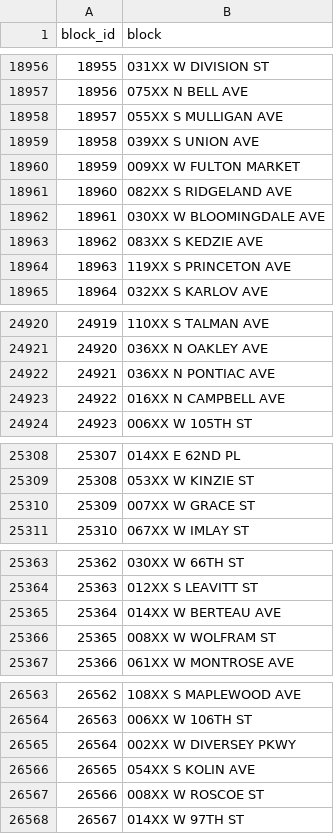
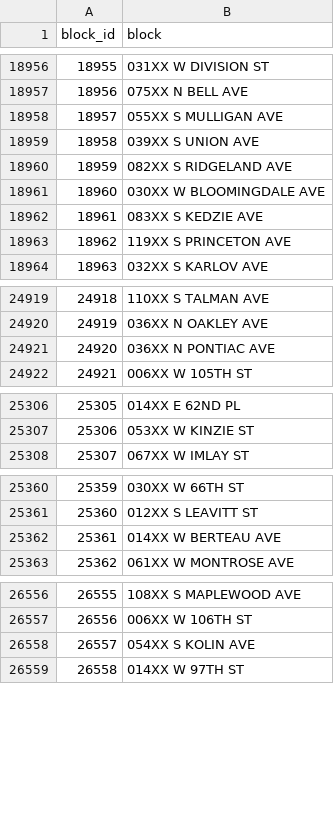
Before and after one commit to SteeltownRiot/DSA, a CSV file: DSA-7030 Databases & Analytics/Module 8 - Final Project/blocks.csv, drawn as a sheet; only a part is shown, gaps mark what is left out; removed rows and columns are numbered as before the commit, all else as after; the diff covers the shown part only; the diff names each change by its address in the sheet, - before the commit and + after, or states it on an @@ line.

Commit message:
7030 mod 8 ready to start querying tables

```diff
--- a/DSA-7030 Databases & Analytics/Module 8 - Final Project/blocks.csv
+++ b/DSA-7030 Databases & Analytics/Module 8 - Final Project/blocks.csv
-row 18960: 18959 | 009XX W FULTON MARKET
@@ column A (block_id) renumbered from row 18960 down @@
-row 24923: 24922 | 016XX N CAMPBELL AVE
-row 25310: 25309 | 007XX W GRACE ST
-row 25366: 25365 | 008XX W WOLFRAM ST
-row 26565: 26564 | 002XX W DIVERSEY PKWY
-row 26567: 26566 | 008XX W ROSCOE ST
```
Also changed, not shown: 5 removed rows elsewhere in this file, 6 other files.
